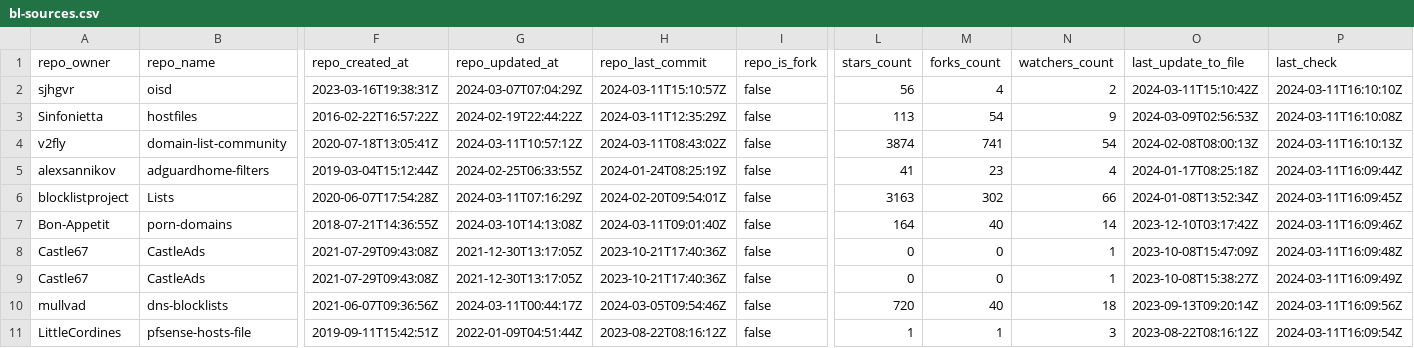
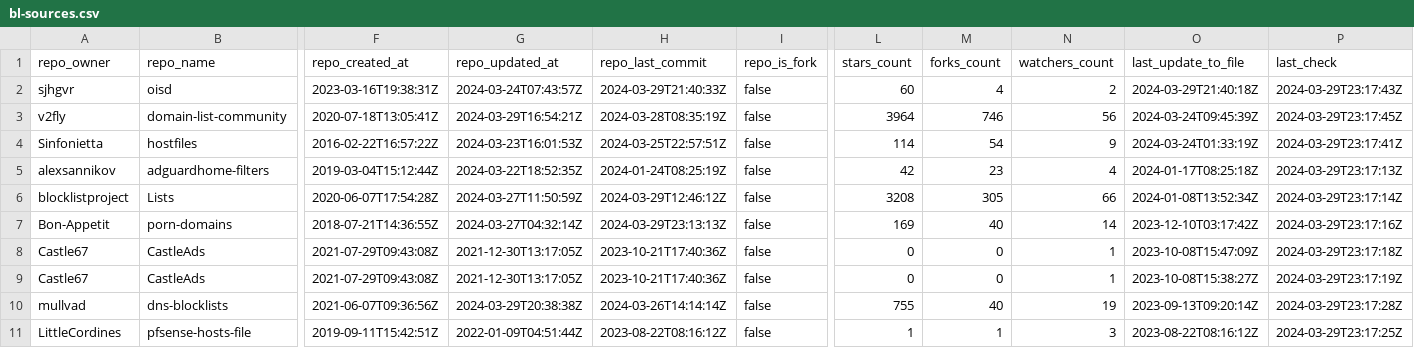
Before and after one commit to Bon-Appetit/porn-domains, a CSV file: bl-sources.csv, drawn as a sheet; only a part is shown, gaps mark what is left out; removed rows and columns are numbered as before the commit, all else as after; rows hold the shown columns only; the diff covers the shown part only; the diff names each change by its address in the sheet, - before the commit and + after, or states it on an @@ line.

Commit message:
Update bl-sources.csv

```diff
--- a/bl-sources.csv
+++ b/bl-sources.csv
-G2 (repo_updated_at): 2024-03-07T07:04:29Z
+G2 (repo_updated_at): 2024-03-24T07:43:57Z
-H2 (repo_last_commit): 2024-03-11T15:10:57Z
+H2 (repo_last_commit): 2024-03-29T21:40:33Z
-L2 (stars_count): 56
+L2 (stars_count): 60
-O2 (last_update_to_file): 2024-03-11T15:10:42Z
+O2 (last_update_to_file): 2024-03-29T21:40:18Z
-P2 (last_check): 2024-03-11T16:10:10Z
+P2 (last_check): 2024-03-29T23:17:43Z
+row 3: v2fly | domain-list-community | 2020-07-18T13:05:41Z | 2024-03-29T16:54:21Z | 2024-03-28T08:35:19Z | false | 3964 | 746 | 56 | 2024-03-24T09:45:39Z | 2024-03-29T23:17:45Z
-G4 (repo_updated_at): 2024-02-19T22:44:22Z
+G4 (repo_updated_at): 2024-03-23T16:01:53Z
-H4 (repo_last_commit): 2024-03-11T12:35:29Z
+H4 (repo_last_commit): 2024-03-25T22:57:51Z
-L4 (stars_count): 113
+L4 (stars_count): 114
-O4 (last_update_to_file): 2024-03-09T02:56:53Z
+O4 (last_update_to_file): 2024-03-24T01:33:19Z
-P4 (last_check): 2024-03-11T16:10:08Z
+P4 (last_check): 2024-03-29T23:17:41Z
-row 4: v2fly | domain-list-community | 2020-07-18T13:05:41Z | 2024-03-11T10:57:12Z | 2024-03-11T08:43:02Z | false | 3874 | 741 | 54 | 2024-02-08T08:00:13Z | 2024-03-11T16:10:13Z
-G5 (repo_updated_at): 2024-02-25T06:33:55Z
+G5 (repo_updated_at): 2024-03-22T18:52:35Z
-L5 (stars_count): 41
+L5 (stars_count): 42
-P5 (last_check): 2024-03-11T16:09:44Z
+P5 (last_check): 2024-03-29T23:17:13Z
-G6 (repo_updated_at): 2024-03-11T07:16:29Z
+G6 (repo_updated_at): 2024-03-27T11:50:59Z
-H6 (repo_last_commit): 2024-02-20T09:54:01Z
+H6 (repo_last_commit): 2024-03-29T12:46:12Z
-L6 (stars_count): 3163
+L6 (stars_count): 3208
-M6 (forks_count): 302
+M6 (forks_count): 305
-P6 (last_check): 2024-03-11T16:09:45Z
+P6 (last_check): 2024-03-29T23:17:14Z
-G7 (repo_updated_at): 2024-03-10T14:13:08Z
+G7 (repo_updated_at): 2024-03-27T04:32:14Z
-H7 (repo_last_commit): 2024-03-11T09:01:40Z
+H7 (repo_last_commit): 2024-03-29T23:13:13Z
-L7 (stars_count): 164
+L7 (stars_count): 169
-P7 (last_check): 2024-03-11T16:09:46Z
+P7 (last_check): 2024-03-29T23:17:16Z
-P8 (last_check): 2024-03-11T16:09:48Z
+P8 (last_check): 2024-03-29T23:17:18Z
-P9 (last_check): 2024-03-11T16:09:49Z
+P9 (last_check): 2024-03-29T23:17:19Z
-G10 (repo_updated_at): 2024-03-11T00:44:17Z
+G10 (repo_updated_at): 2024-03-29T20:38:38Z
-H10 (repo_last_commit): 2024-03-05T09:54:46Z
+H10 (repo_last_commit): 2024-03-26T14:14:14Z
-L10 (stars_count): 720
+L10 (stars_count): 755
-N10 (watchers_count): 18
+N10 (watchers_count): 19
-P10 (last_check): 2024-03-11T16:09:56Z
+P10 (last_check): 2024-03-29T23:17:28Z
-P11 (last_check): 2024-03-11T16:09:54Z
+P11 (last_check): 2024-03-29T23:17:25Z
```
Also changed, not shown: 17 edited cells elsewhere in this file.
